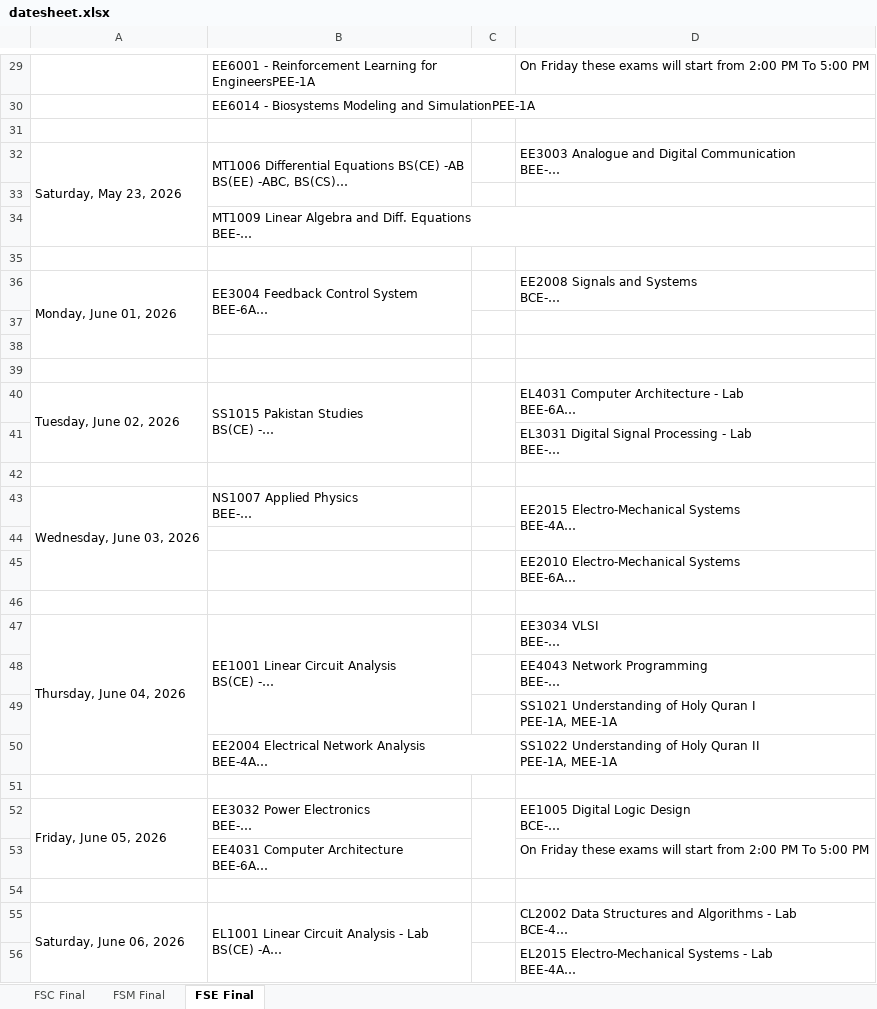
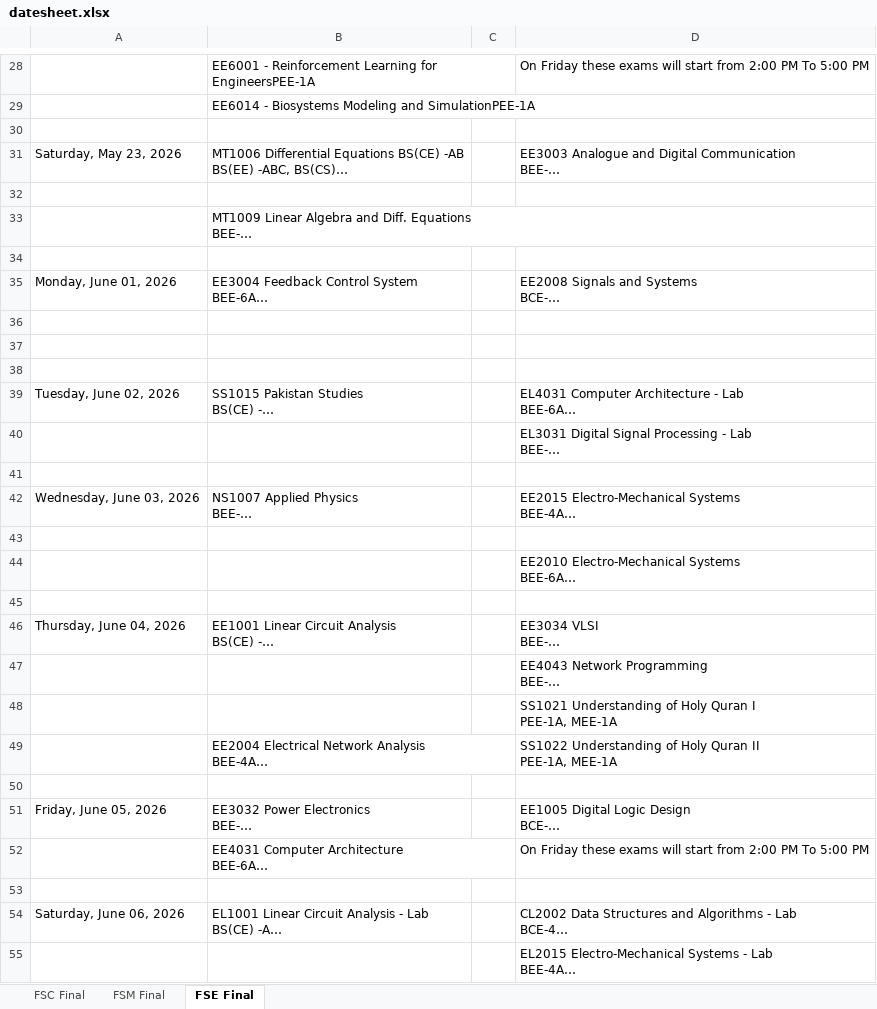
Before and after one commit to Shahoud867/Fast-Exam-Time-Table, an Excel workbook: datesheet.xlsx, sheet FSE Final, drawn as a sheet; only a part is shown, gaps mark what is left out; long unchanged cells end in …; values as stored, in another font and other column widths than the file's, no cell formats; conditional formats not drawn; removed rows and columns are numbered as before the commit, all else as after; the diff covers the shown part only; the diff names each change by its address in the sheet, - before the commit and + after, or states it on an @@ line.

```diff
--- a/datesheet.xlsx (sheet FSE Final)
+++ b/datesheet.xlsx (sheet FSE Final)
-A32:A34 merged
-B32:B33 merged
-A36:A38 merged
-B36:B37 merged
-A40:A41 merged
-B40:B41 merged
-C40:C41 merged
-A43:A45 merged
-D43:D44 merged
-A47:A50 merged
-B47:B49 merged
-A52:A53 merged
-C52:C53 merged
-A55:A57 merged
-B55:B56 merged
```
Also changed, not shown: 1 removed row and merged cells elsewhere in this sheet, sheet FSC Final, sheet FSM Final, cell formats, 2 other files.
